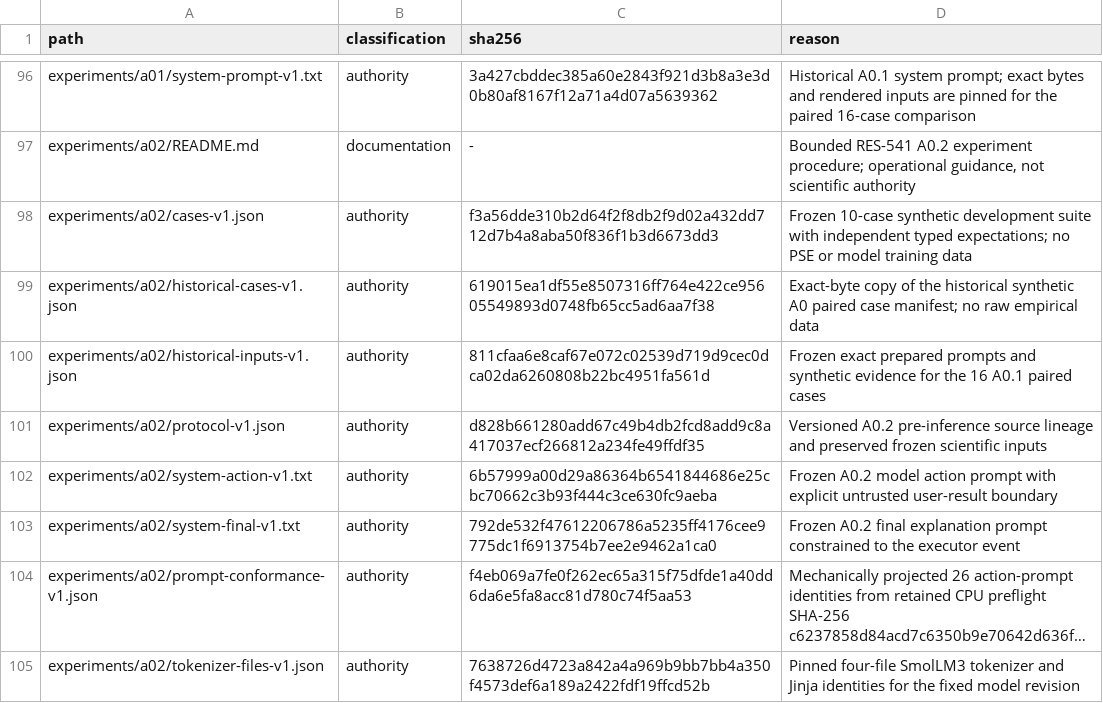
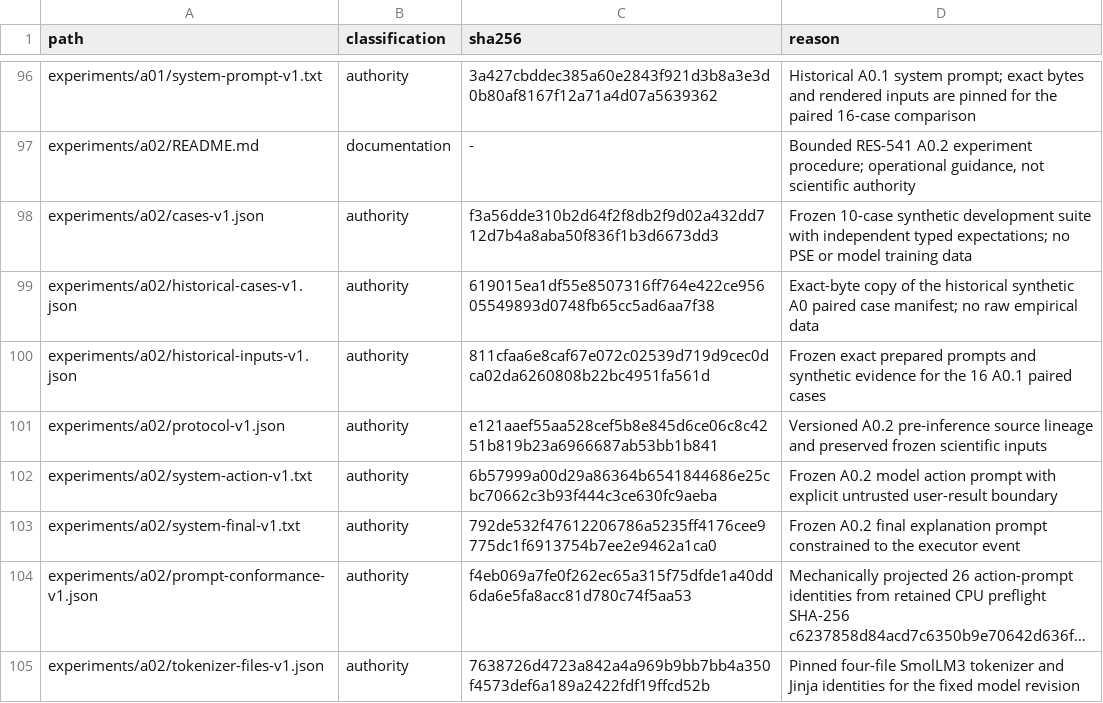
Before and after one commit to Litju/DynamisLM, a TSV file: .repo-policy/noncode-inventory.tsv, drawn as a sheet; only a part is shown, gaps mark what is left out; long unchanged cells end in ….

```diff
--- a/.repo-policy/noncode-inventory.tsv
+++ b/.repo-policy/noncode-inventory.tsv
@@ -100,3 +100,3 @@ experiments/a02/historical-cases-v1.json	authority	619015ea1df55e8507316ff764e42
 experiments/a02/historical-inputs-v1.json	authority	811cfaa6e8caf67e072c02539d719d9cec0dca02da6260808b22bc4951fa561d	Frozen exact prepared prompts and synthetic evidence for the 16 A0.1 paired cases
-experiments/a02/protocol-v1.json	authority	d828b661280add67c49b4db2fcd8add9c8a417037ecf266812a234fe49ffdf35	Versioned A0.2 pre-inference source lineage and preserved frozen scientific inputs
+experiments/a02/protocol-v1.json	authority	e121aaef55aa528cef5b8e845d6ce06c8c4251b819b23a6966687ab53bb1b841	Versioned A0.2 pre-inference source lineage and preserved frozen scientific inputs
 experiments/a02/system-action-v1.txt	authority	6b57999a00d29a86364b6541844686e25cbc70662c3b93f444c3ce630fc9aeba	Frozen A0.2 model action prompt with explicit untrusted user-result boundary
```
Also changed, not shown: 4 other files.
